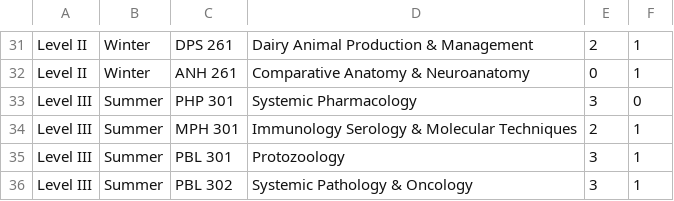
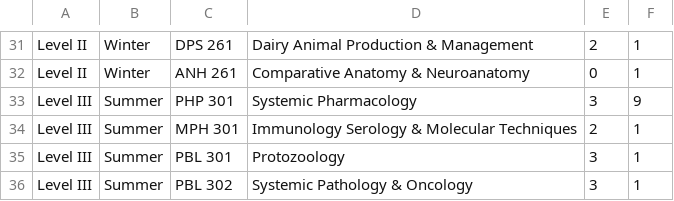
Before and after one commit to wasikulaminbipu/bsmrau_cg, a CSV file: db/16_vet.csv, drawn as a sheet; only a part is shown, gaps mark what is left out.

```diff
--- a/db/16_vet.csv
+++ b/db/16_vet.csv
@@ -32,3 +32,3 @@ Level II,Winter,DPS 261,Dairy Animal Production & Management,2,1
 Level II,Winter,ANH 261,Comparative Anatomy & Neuroanatomy,0,1
-Level III,Summer,PHP 301,Systemic Pharmacology,3,0
+Level III,Summer,PHP 301,Systemic Pharmacology,3,9
 Level III,Summer,MPH 301,Immunology Serology & Molecular Techniques,2,1
```
Also changed, not shown: db/parent_db.csv.
